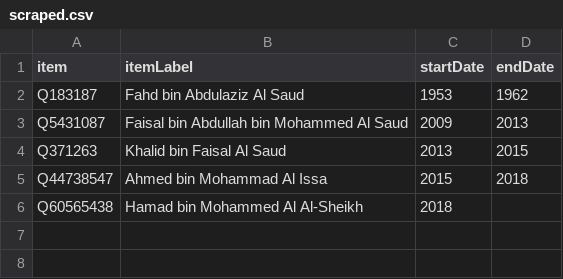
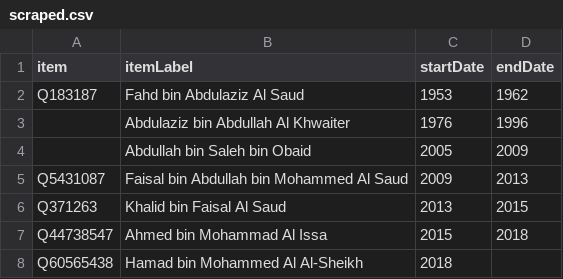
Before and after one commit to every-politician-scrapers/saudi-ministers, a CSV file: sources/education-minister/scraped.csv, drawn as a sheet; the diff names each change by its address in the sheet, - before the commit and + after, or states it on an @@ line.

```diff
--- a/sources/education-minister/scraped.csv
+++ b/sources/education-minister/scraped.csv
+row 3:  | Abdulaziz bin Abdullah Al Khwaiter | 1976 | 1996
+row 4:  | Abdullah bin Saleh bin Obaid | 2005 | 2009
```
Also changed, not shown: sources/cogs/diff.csv, sources/cogs/wikidata.csv, 14 other files.
